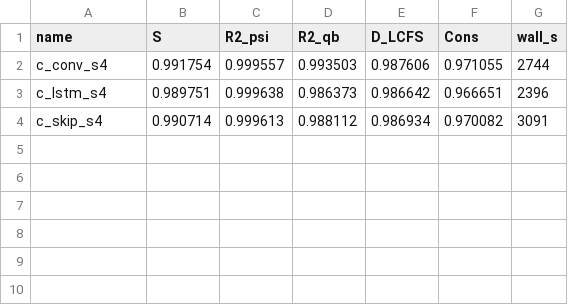
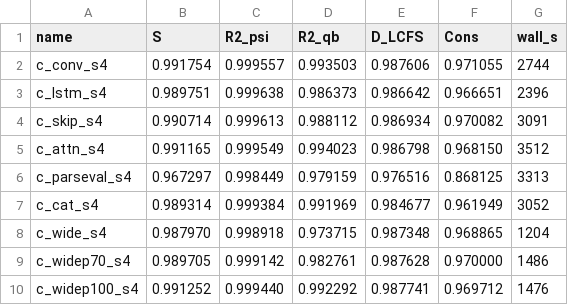
Before and after one commit to pshishkin/fusion-equilibrium-challenge-starter, a CSV file: results/c_bake_s4.csv, drawn as a sheet.

```diff
--- a/results/c_bake_s4.csv
+++ b/results/c_bake_s4.csv
@@ -4 +4,7 @@ c_lstm_s4,0.989751,0.999638,0.986373,0.986642,0.966651,2396
 c_skip_s4,0.990714,0.999613,0.988112,0.986934,0.970082,3091
+c_attn_s4,0.991165,0.999549,0.994023,0.986798,0.968150,3512
+c_parseval_s4,0.967297,0.998449,0.979159,0.976516,0.868125,3313
+c_cat_s4,0.989314,0.999384,0.991969,0.984677,0.961949,3052
+c_wide_s4,0.987970,0.998918,0.973715,0.987348,0.968865,1204
+c_widep70_s4,0.989705,0.999142,0.982761,0.987628,0.970000,1486
+c_widep100_s4,0.991252,0.999440,0.992292,0.987741,0.969712,1476
```
Also changed, not shown: 5 other files.
